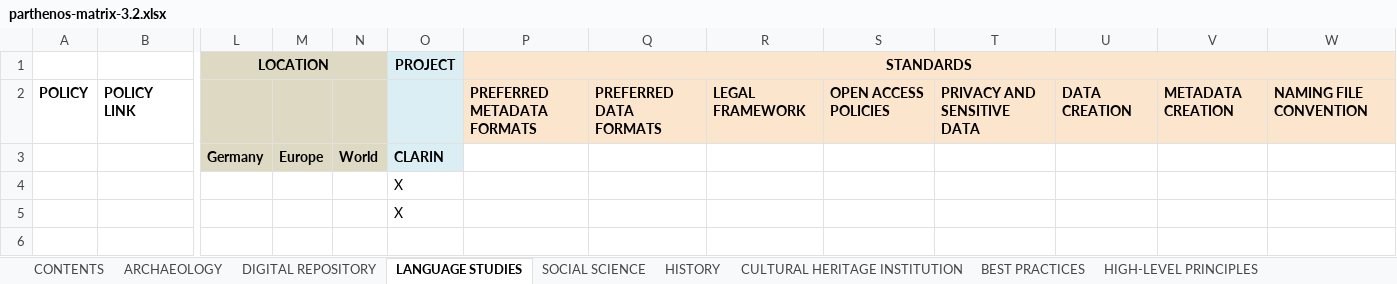
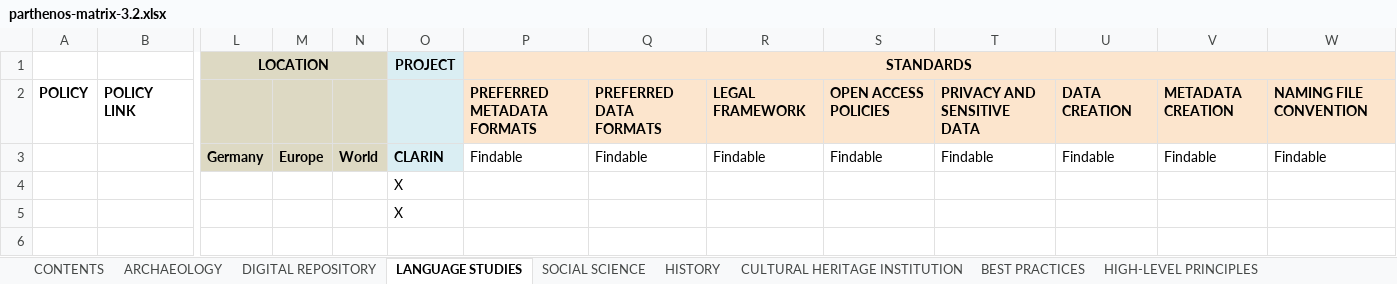
Before and after one commit to DANS-KNAW/parthenos-widget, an Excel workbook: data/parthenos-matrix-3.2.xlsx, sheet LANGUAGE STUDIES, drawn as a sheet; only a part is shown, gaps mark what is left out; values as stored, in another font and other column widths than the file's, no borders; charts and pictures not drawn; removed rows and columns are numbered as before the commit, all else as after; rows hold the shown columns only; the diff names each change by its address in the sheet, - before the commit and + after, or states it on an @@ line.

```diff
--- a/data/parthenos-matrix-3.2.xlsx (sheet LANGUAGE STUDIES)
+++ b/data/parthenos-matrix-3.2.xlsx (sheet LANGUAGE STUDIES)
-row 3:  |  | Germany | Europe | World | CLARIN
+row 3:  |  | Germany | Europe | World | CLARIN | Findable | Findable | Findable | Findable | Findable | Findable | Findable | Findable
```
Also changed, not shown: sheet ARCHAEOLOGY, sheet CULTURAL HERITAGE INSTITUTION, sheet SOCIAL SCIENCE, sheet HISTORY.
